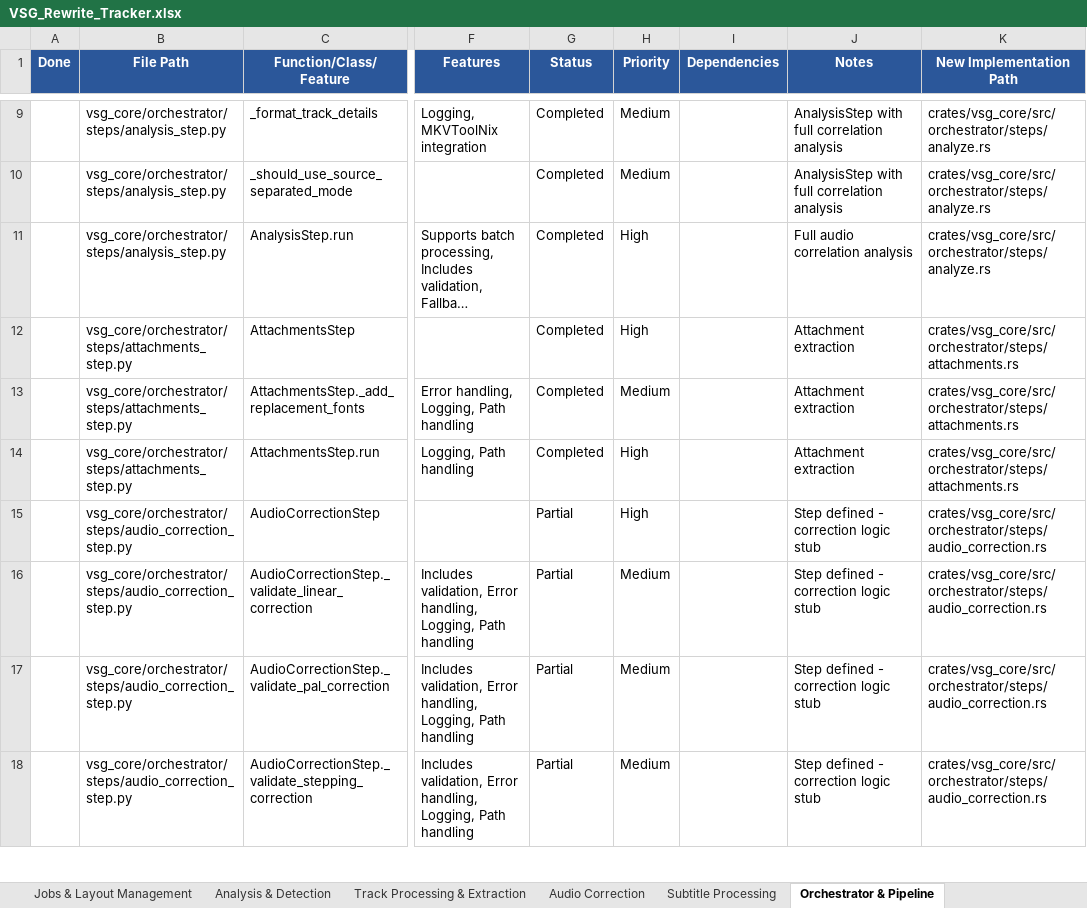
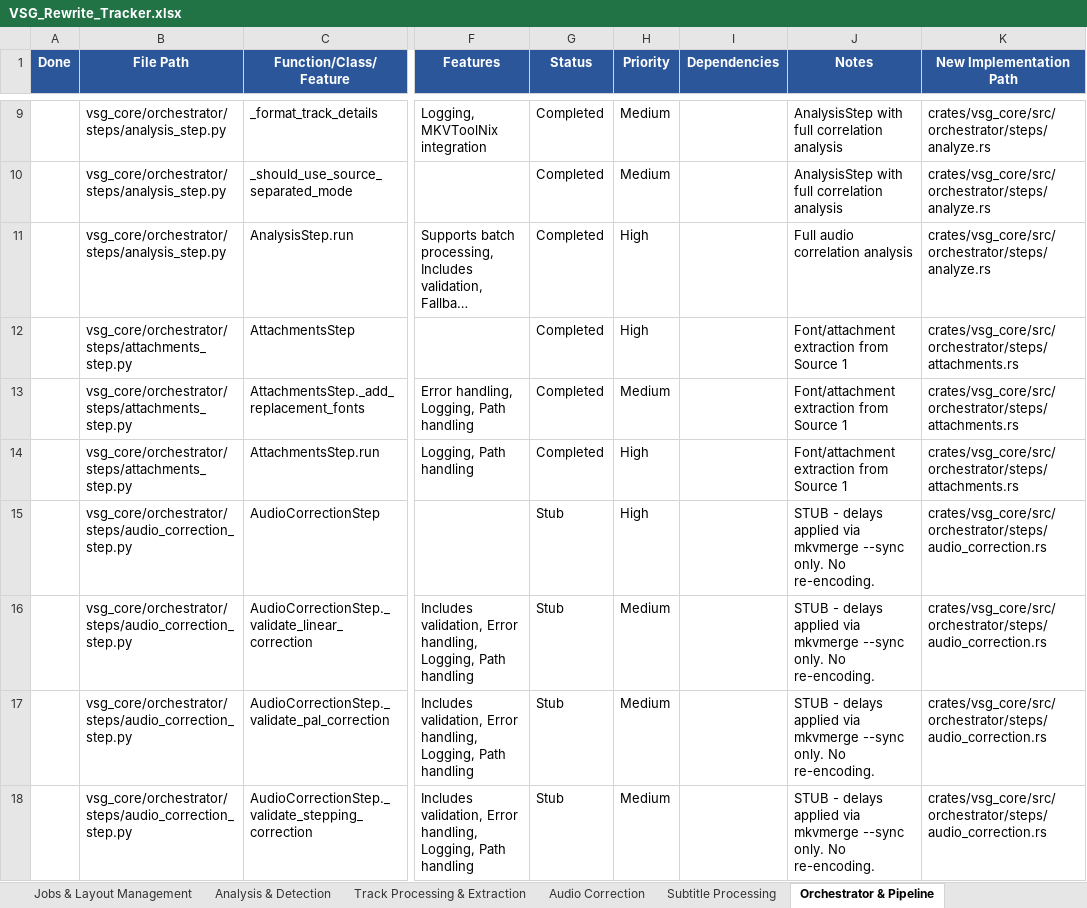
Before and after one commit to wingedonezero/Video-Sync-GUI, an Excel workbook: VSG_Rewrite_Tracker.xlsx, sheet Orchestrator & Pipeline, drawn as a sheet; only a part is shown, gaps mark what is left out; long unchanged cells end in …; values as stored, in another font and other column widths than the file's, no borders; conditional formats not drawn; the diff covers the shown part only; the diff names each change by its address in the sheet, - before the commit and + after, or states it on an @@ line.

```diff
--- a/VSG_Rewrite_Tracker.xlsx (sheet Orchestrator & Pipeline)
+++ b/VSG_Rewrite_Tracker.xlsx (sheet Orchestrator & Pipeline)
-J12:J14 (Notes): Attachment extraction
+J12:J14 (Notes): Font/attachment extraction from Source 1
-G15:G18 (Status): Partial
+G15:G18 (Status): Stub
-J15:J18 (Notes): Step defined - correction logic stub
+J15:J18 (Notes): STUB - delays applied via mkvmerge --sync only. No re-encoding.
```
Also changed, not shown: 34 edited cells elsewhere in this sheet, sheet Subtitle Processing, sheet Dialogs, sheet Post-Processing & Auditors, sheet Config, Models & Utilities, sheet Jobs & Layout Management, sheet Summary Dashboard, 3 more sheets.
